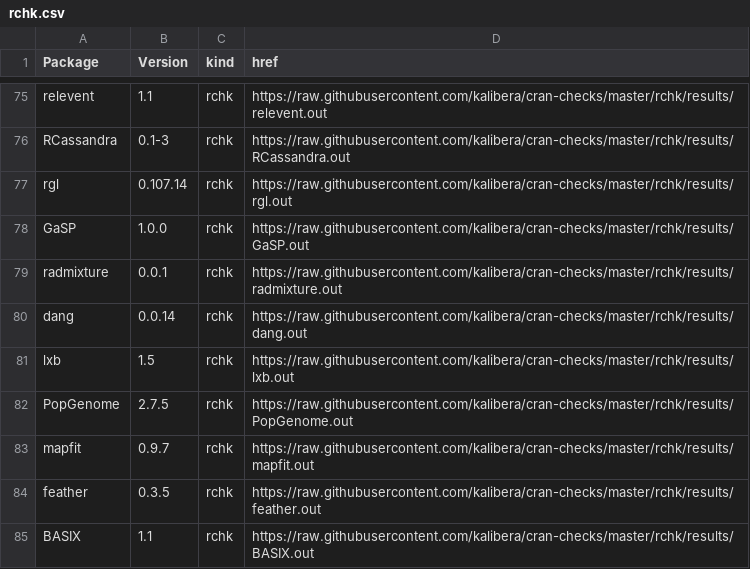
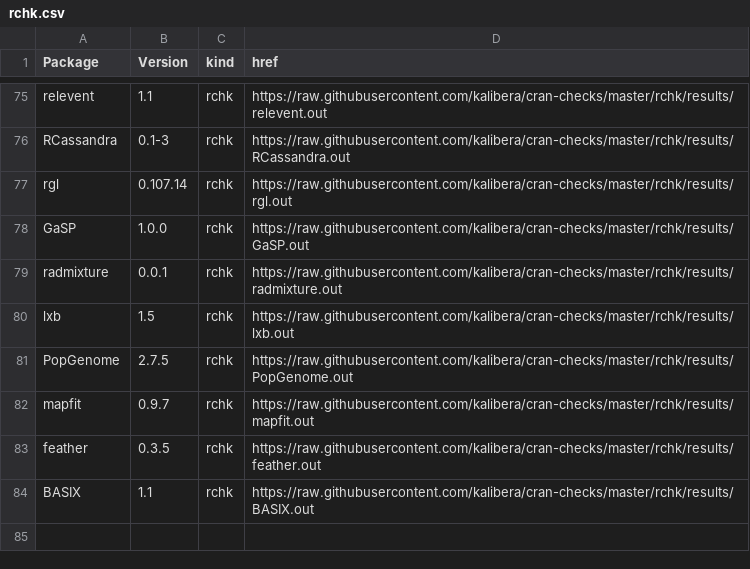
Before and after one commit to kalibera/cran-checks, a CSV file: rchk/rchk.csv, drawn as a sheet; only a part is shown, gaps mark what is left out; the diff names each change by its address in the sheet, - before the commit and + after, or states it on an @@ line.

Commit message:
Updated results.

```diff
--- a/rchk/rchk.csv
+++ b/rchk/rchk.csv
-row 80: dang | 0.0.14 | rchk | https://raw.githubusercontent.com/kalibera/cran-checks/master/rchk/results/dang.out
```
Also changed, not shown: 13 other files.
